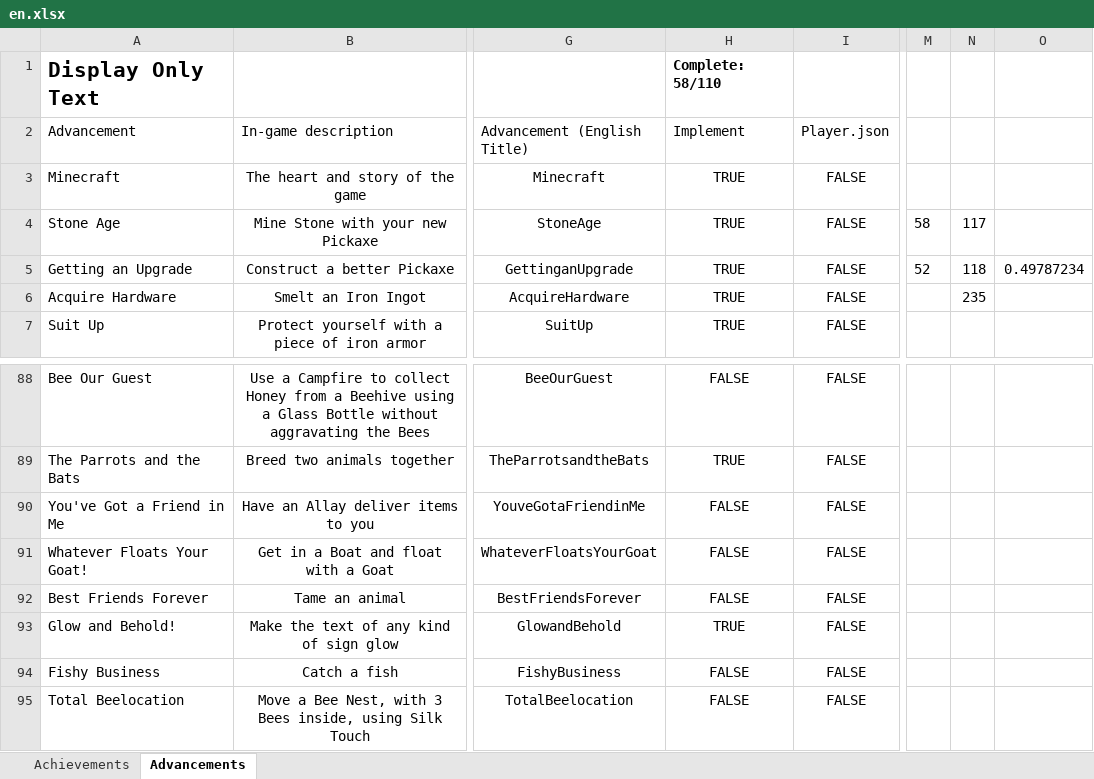
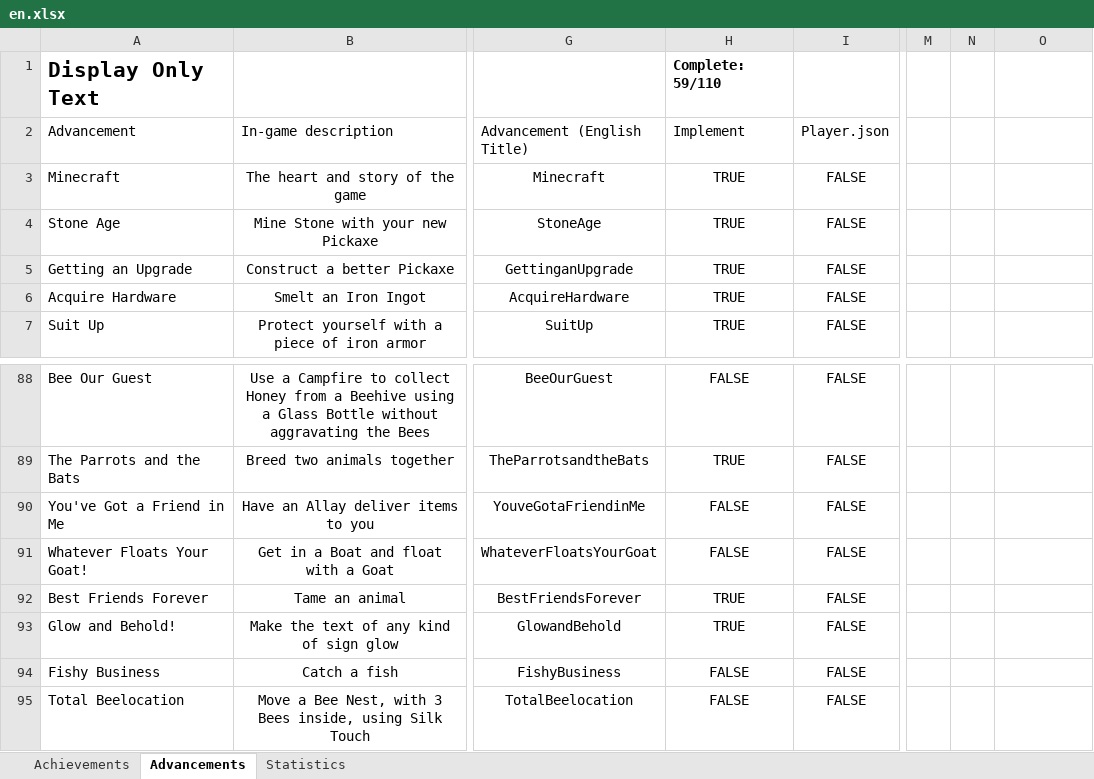
Before and after one commit to RavinMaddHatter/BedrockStatsAndAchievements, an Excel workbook: lookupData/en.xlsx, sheet Advancements, drawn as a sheet; only a part is shown, gaps mark what is left out; values as stored, in another font and other column widths than the file's, no borders; conditional formats and table styles not drawn; the diff names each change by its address in the sheet, - before the commit and + after, or states it on an @@ line.

```diff
--- a/lookupData/en.xlsx (sheet Advancements)
+++ b/lookupData/en.xlsx (sheet Advancements)
+sheet tab: Statistics
-H1 (Implement): Complete: 58/110
+H1 (Implement): Complete: 59/110
-M4: 58
+M4: (empty)
-N4: 117
+N4: (empty)
-M5: 52
+M5: (empty)
-N5: 118
+N5: (empty)
-O5: 0.49787234
+O5: (empty)
-N6: 235
+N6: (empty)
-H92 (Implement): FALSE
+H92 (Implement): TRUE
```
Also changed, not shown: sheet Achievements, hidden cells, 1 other file.
